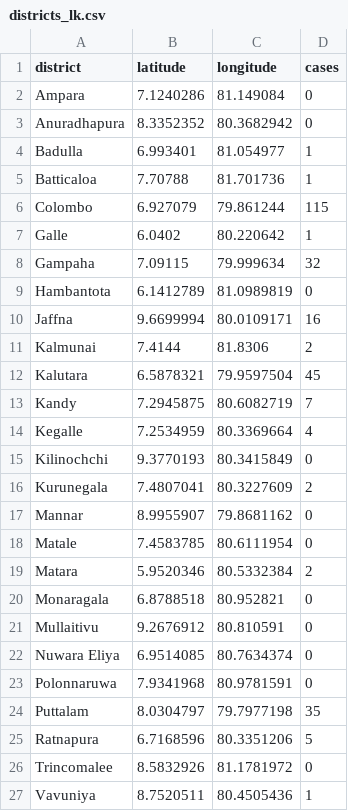
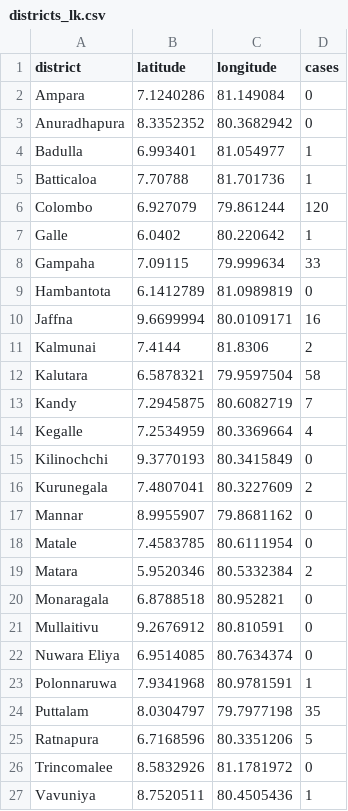
Before and after one commit to arimacdev/covid19-srilankan-data, a CSV file: Districts/districts_lk.csv, drawn as a sheet; only a part is shown.

Commit message:
23/04/20

```diff
--- a/Districts/districts_lk.csv
+++ b/Districts/districts_lk.csv
@@ -5,5 +5,5 @@ Badulla,6.993401,81.054977,1
 Batticaloa,7.70788,81.701736,1
-Colombo,6.927079,79.861244,115
+Colombo,6.927079,79.861244,120
 Galle,6.0402,80.220642,1
-Gampaha,7.09115,79.999634,32
+Gampaha,7.09115,79.999634,33
 Hambantota,6.1412789,81.0989819,0
@@ -11,3 +11,3 @@ Jaffna,9.6699994,80.0109171,16
 Kalmunai,7.4144,81.8306,2
-Kalutara,6.5878321,79.9597504,45
+Kalutara,6.5878321,79.9597504,58
 Kandy,7.2945875,80.6082719,7
@@ -22,3 +22,3 @@ Mullaitivu,9.2676912,80.810591,0
 Nuwara Eliya,6.9514085,80.7634374,0
-Polonnaruwa,7.9341968,80.9781591,0
+Polonnaruwa,7.9341968,80.9781591,1
 Puttalam,8.0304797,79.7977198,35
```
